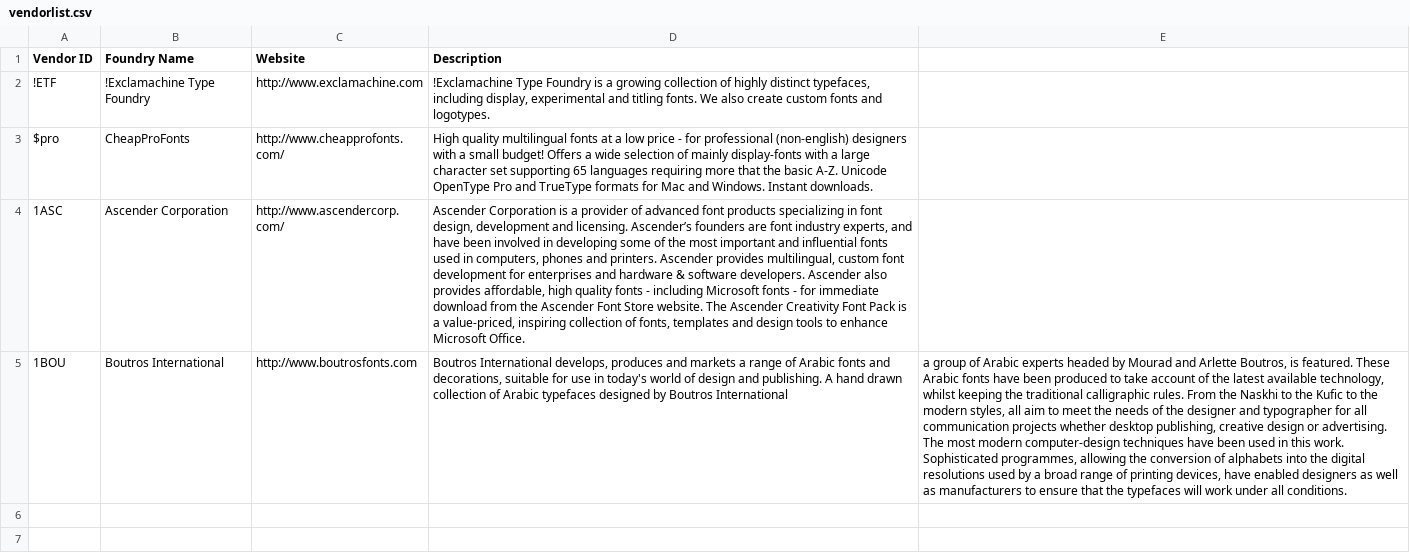
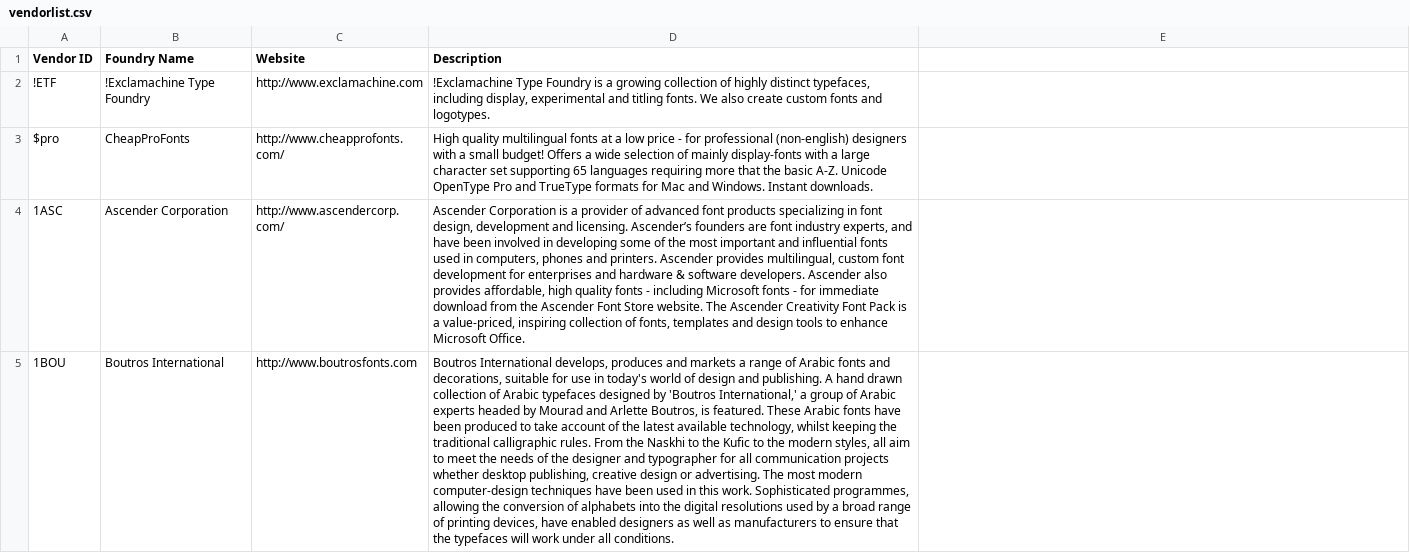
Before and after one commit to aaronbell/fonts, a CSV file: vendorlist.csv, drawn as a sheet; the diff names each change by its address in the sheet, - before the commit and + after, or states it on an @@ line.

Commit message:
Update vendorlist.csv

```diff
--- a/vendorlist.csv
+++ b/vendorlist.csv
-D5 (Description): …designed by Boutros International
+D5 (Description): …designed by 'Boutros International,' a group of Arabic experts headed by Mourad and Arlette Boutros, is featured. These Arabic fonts have been produced to take account of the latest available technology, whilst keeping the traditional calligraphic rules. From the Naskhi to the Kufic to the modern styles, all aim to meet the needs of the designer and typographer for all communication projects whether desktop publishing, creative design or advertising. The most modern computer-design techniques have been used in this work. Sophisticated programmes, allowing the conversion of alphabets into the digital resolutions used by a broad range of printing devices, have enabled designers as well as manufacturers to ensure that the typefaces will work under all conditions.
-E5: a group of Arabic experts headed by Mourad and Arlette Boutros, is featured. These Arabic fonts have been produced to take account of the latest available technology, whilst keeping the traditional calligraphic rules. From the Naskhi to the Kufic to the modern styles, all aim to meet the needs of the designer and typographer for all communication projects whether desktop publishing, creative design or advertising. The most modern computer-design techniques have been used in this work. Sophisticated programmes, allowing the conversion of alphabets into the digital resolutions used by a broad range of printing devices, have enabled designers as well as manufacturers to ensure that the typefaces will work under all conditions.
+E5: (empty)
```
